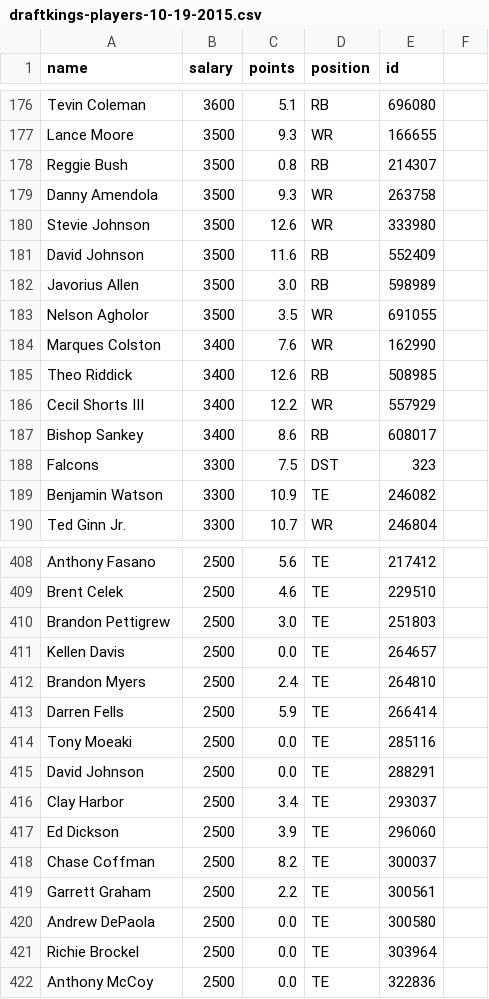
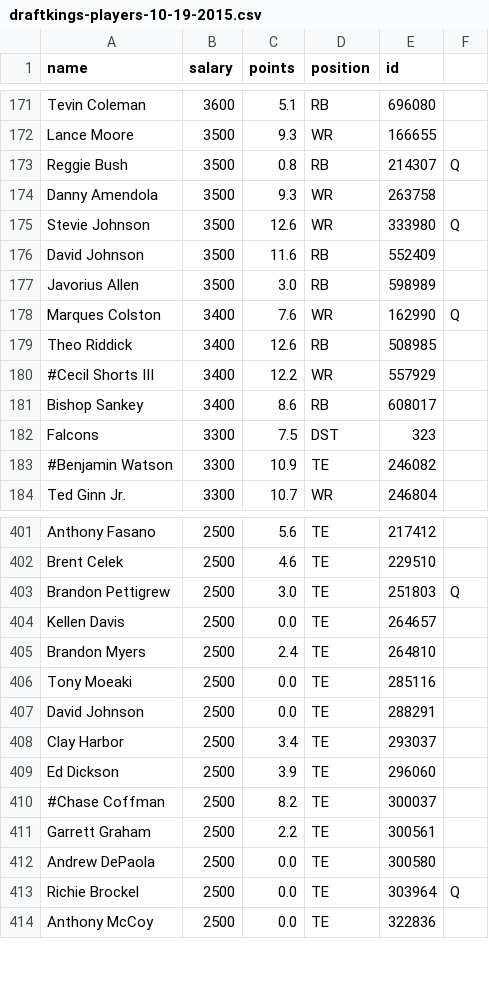
Before and after one commit to marcel/jester, a CSV file: data/draftkings-players-10-19-2015.csv, drawn as a sheet; only a part is shown, gaps mark what is left out; the diff covers the shown part only.

```diff
--- a/data/draftkings-players-10-19-2015.csv
+++ b/data/draftkings-players-10-19-2015.csv
@@ -178 +173 @@ Lance Moore,3500,9.3,WR,166655
-Reggie Bush,3500,0.8,RB,214307
+Reggie Bush,3500,0.8,RB,214307,Q
@@ -180 +175 @@ Danny Amendola,3500,9.3,WR,263758
-Stevie Johnson,3500,12.6,WR,333980
+Stevie Johnson,3500,12.6,WR,333980,Q
@@ -183,2 +178 @@ Javorius Allen,3500,3.0,RB,598989
-Nelson Agholor,3500,3.5,WR,691055
-Marques Colston,3400,7.6,WR,162990
+Marques Colston,3400,7.6,WR,162990,Q
@@ -186 +180 @@ Theo Riddick,3400,12.6,RB,508985
-Cecil Shorts III,3400,12.2,WR,557929
+#Cecil Shorts III,3400,12.2,WR,557929,
@@ -189 +183 @@ Falcons,3300,7.5,DST,323
-Benjamin Watson,3300,10.9,TE,246082
+#Benjamin Watson,3300,10.9,TE,246082,
@@ -410 +403 @@ Brent Celek,2500,4.6,TE,229510
-Brandon Pettigrew,2500,3.0,TE,251803
+Brandon Pettigrew,2500,3.0,TE,251803,Q
@@ -413 +405,0 @@ Brandon Myers,2500,2.4,TE,264810
-Darren Fells,2500,5.9,TE,266414
@@ -418 +410 @@ Ed Dickson,2500,3.9,TE,296060
-Chase Coffman,2500,8.2,TE,300037
+#Chase Coffman,2500,8.2,TE,300037,
@@ -421 +413 @@ Andrew DePaola,2500,0.0,TE,300580
-Richie Brockel,2500,0.0,TE,303964
+Richie Brockel,2500,0.0,TE,303964,Q
```
Also changed, not shown: 7 removed rows and 59 edited cells elsewhere in this file, 24 other files.
